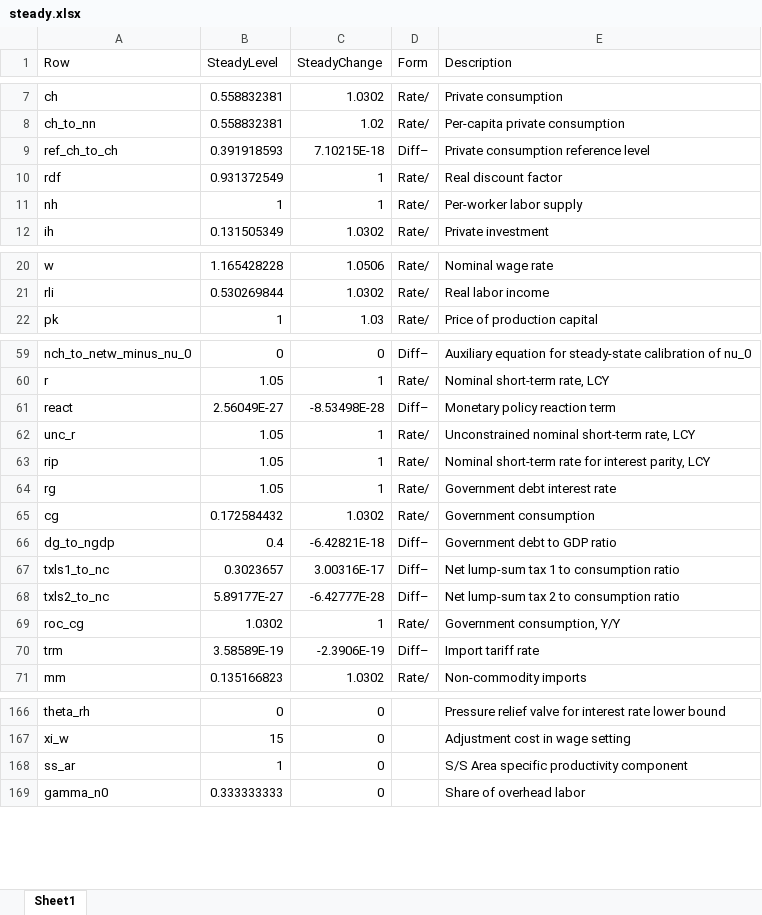
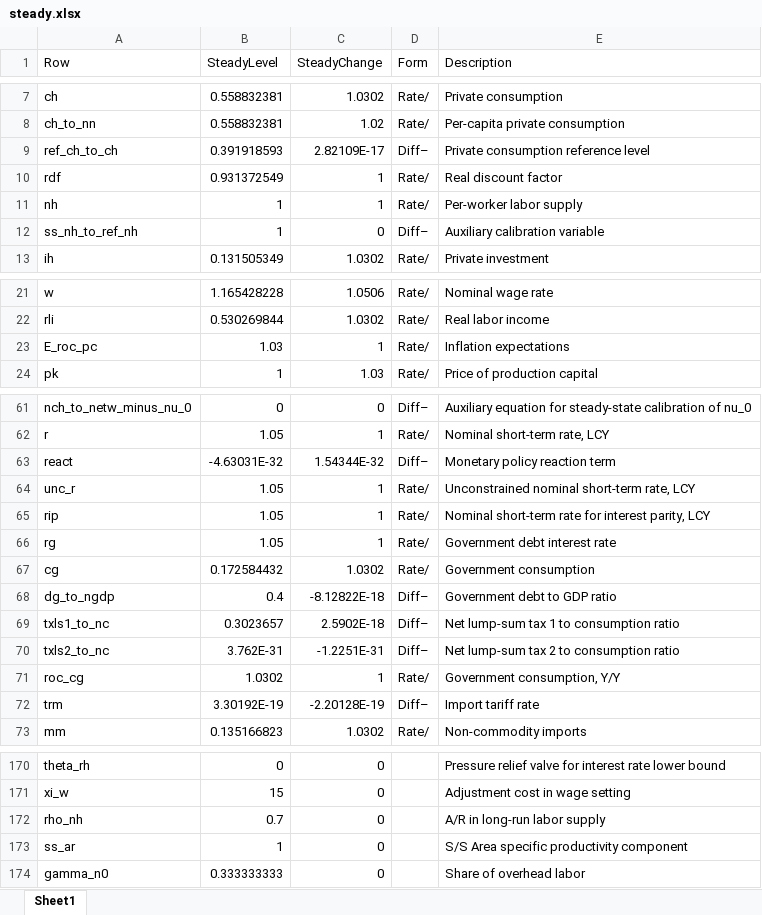
Before and after one commit to igpmn/gees, an Excel workbook: +model/+autarky/steady.xlsx, sheet Sheet1, drawn as a sheet; only a part is shown, gaps mark what is left out; values as stored, in another font and other column widths than the file's, no borders; addresses are those after the commit; the diff covers the shown part only; the diff names each change by its address in the sheet, - before the commit and + after, or states it on an @@ line.

```diff
--- a/+model/+autarky/steady.xlsx (sheet Sheet1)
+++ b/+model/+autarky/steady.xlsx (sheet Sheet1)
-C9 (SteadyChange): 7.10215E-18
+C9 (SteadyChange): 2.82109E-17
+row 12: ss_nh_to_ref_nh | 1 | 0 | Diff– | Auxiliary calibration variable
+row 23: E_roc_pc | 1.03 | 1 | Rate/ | Inflation expectations
-B63 (SteadyLevel): 2.56049E-27
+B63 (SteadyLevel): -4.63031E-32
-C63 (SteadyChange): -8.53498E-28
+C63 (SteadyChange): 1.54344E-32
-C68 (SteadyChange): -6.42821E-18
+C68 (SteadyChange): -8.12822E-18
-C69 (SteadyChange): 3.00316E-17
+C69 (SteadyChange): 2.5902E-18
-B70 (SteadyLevel): 5.89177E-27
+B70 (SteadyLevel): 3.762E-31
-C70 (SteadyChange): -6.42777E-28
+C70 (SteadyChange): -1.2251E-31
-B72 (SteadyLevel): 3.58589E-19
+B72 (SteadyLevel): 3.30192E-19
-C72 (SteadyChange): -2.3906E-19
+C72 (SteadyChange): -2.20128E-19
+row 172: rho_nh | 0.7 | 0 |  | A/R in long-run labor supply
```
Also changed, not shown: 2 added rows and 21 edited cells elsewhere in this sheet, +model/+global4A/steady.xlsx, 36 other files.
